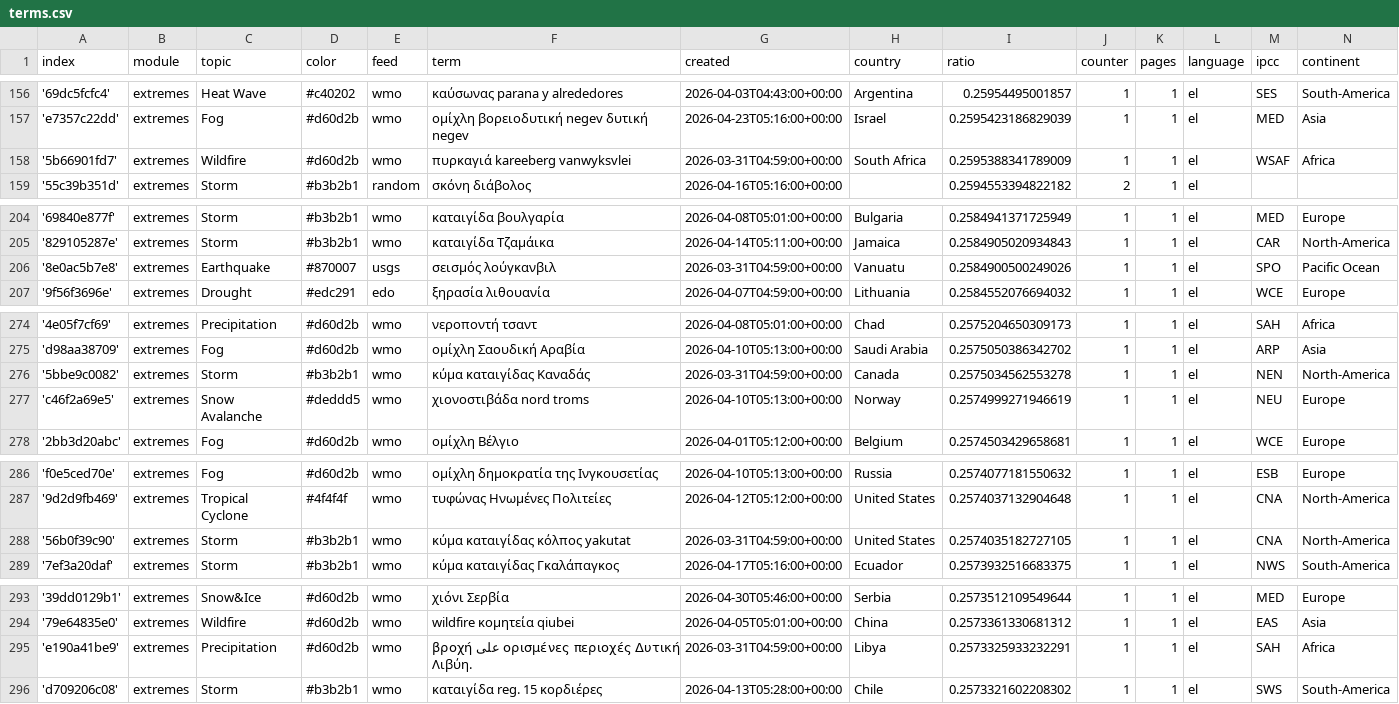
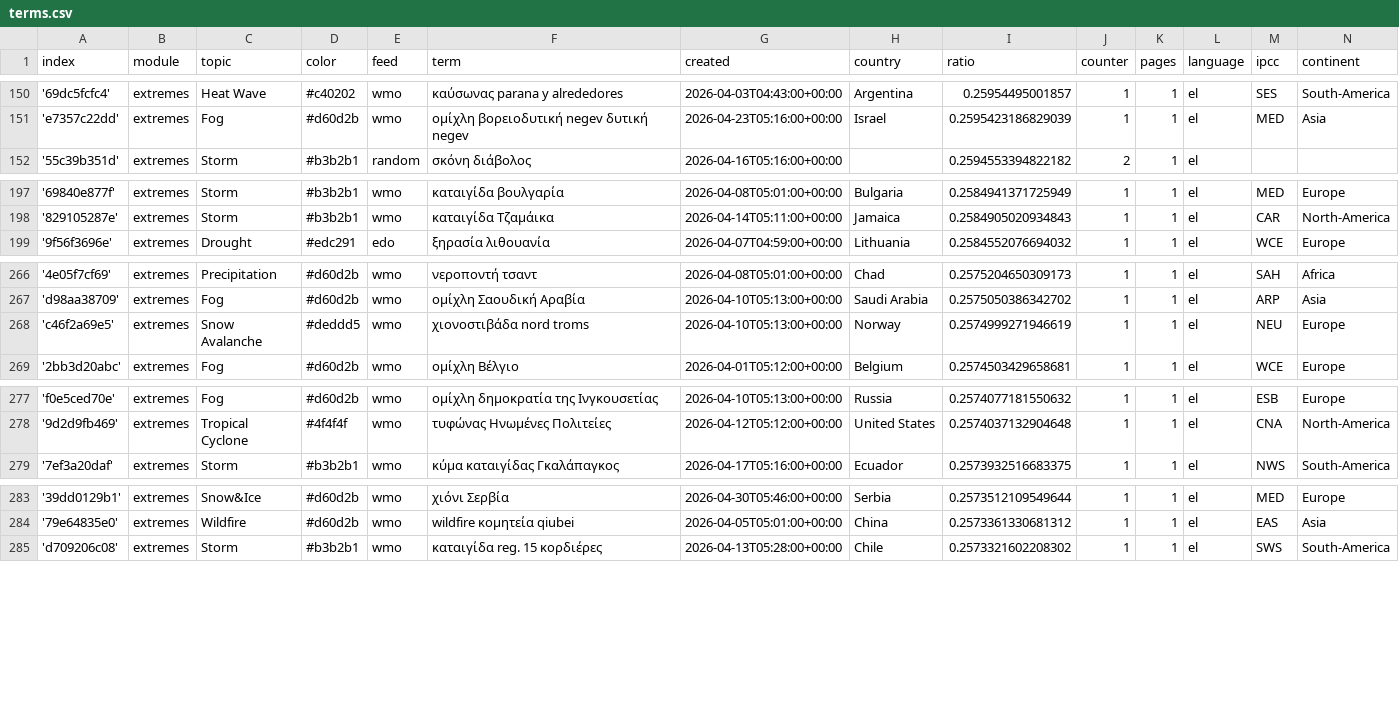
Before and after one commit to kamic-news/dutchExtremes, a CSV file: terms.csv, drawn as a sheet; only a part is shown, gaps mark what is left out; the diff covers the shown part only; the diff names each change by its address in the sheet, - before the commit and + after, or states it on an @@ line.

```diff
--- a/terms.csv
+++ b/terms.csv
-row 158: '5b66901fd7' | extremes | Wildfire | #d60d2b | wmo | πυρκαγιά kareeberg vanwyksvlei | 2026-03-31T04:59:00+00:00 | South Africa | 0.2595388341789009 | 1 | 1 | el | WSAF | Africa
-row 206: '8e0ac5b7e8' | extremes | Earthquake | #870007 | usgs | σεισμός λούγκανβιλ | 2026-03-31T04:59:00+00:00 | Vanuatu | 0.2584900500249026 | 1 | 1 | el | SPO | Pacific Ocean
-row 276: '5bbe9c0082' | extremes | Storm | #b3b2b1 | wmo | κύμα καταιγίδας Καναδάς | 2026-03-31T04:59:00+00:00 | Canada | 0.2575034562553278 | 1 | 1 | el | NEN | North-America
-row 288: '56b0f39c90' | extremes | Storm | #b3b2b1 | wmo | κύμα καταιγίδας κόλπος yakutat | 2026-03-31T04:59:00+00:00 | United States | 0.2574035182727105 | 1 | 1 | el | CNA | North-America
-row 295: 'e190a41be9' | extremes | Precipitation | #d60d2b | wmo | βροχή على ορισμένες περιοχές Δυτική Λιβύη. | 2026-03-31T04:59:00+00:00 | Libya | 0.2573325933232291 | 1 | 1 | el | SAH | Africa
```
Also changed, not shown: 9 removed rows and 5 edited cells elsewhere in this file, cxsv/news_2026_04.csv, 1 other file.
